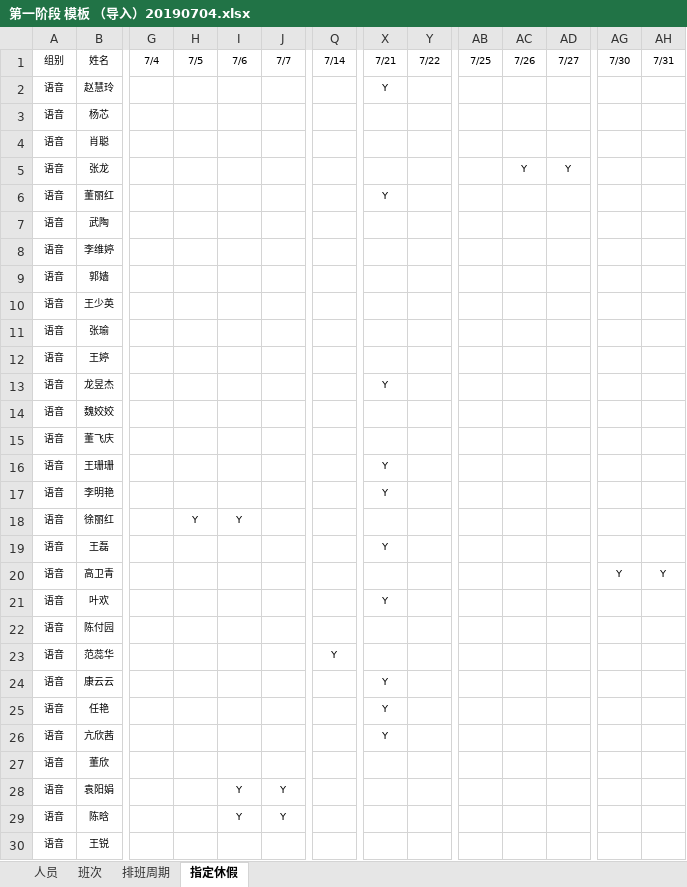
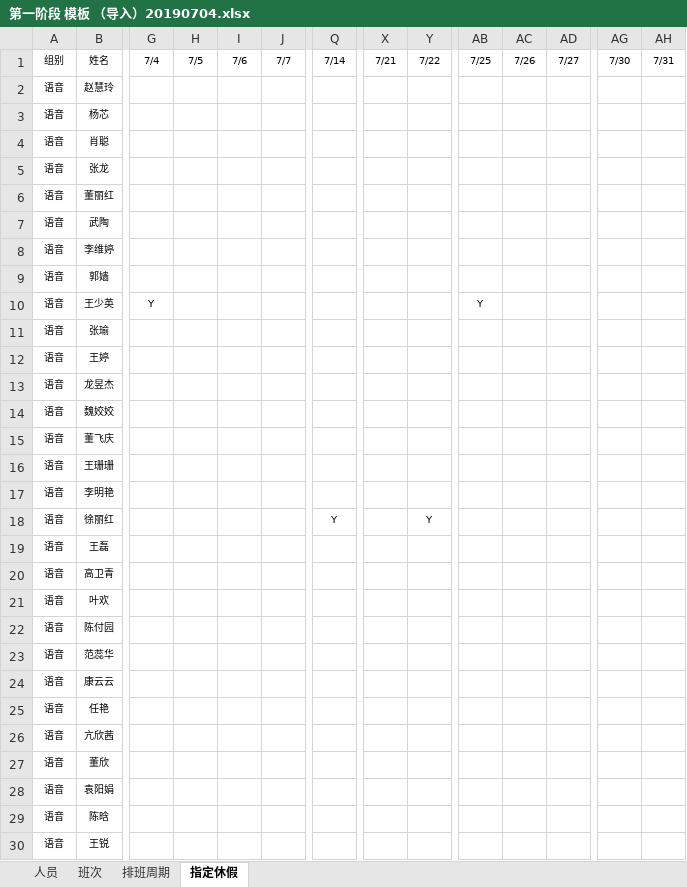
Before and after one commit to aidlucky/800TS_Project, an Excel workbook: scheduling/第一阶段 模板 （导入）20190704.xlsx, sheet 指定休假, drawn as a sheet; only a part is shown, gaps mark what is left out; values as stored, in another font and other column widths than the file's, no borders; conditional formats not drawn; the diff covers the shown part only; the diff names each change by its address in the sheet, - before the commit and + after, or states it on an @@ line.

```diff
--- a/scheduling/第一阶段 模板 （导入）20190704.xlsx (sheet 指定休假)
+++ b/scheduling/第一阶段 模板 （导入）20190704.xlsx (sheet 指定休假)
-X2: Y
+X2: (empty)
-AC5: Y
+AC5: (empty)
-AD5: Y
+AD5: (empty)
-X6: Y
+X6: (empty)
-G10: (empty)
+G10: Y
-AB10: (empty)
+AB10: Y
-X13: Y
+X13: (empty)
-X16:X17: Y
+X16:X17: (empty)
-H18: Y
+H18: (empty)
-I18: Y
+I18: (empty)
-Q18: (empty)
+Q18: Y
-Y18: (empty)
+Y18: Y
-X19: Y
+X19: (empty)
-AG20: Y
+AG20: (empty)
-AH20: Y
+AH20: (empty)
-X21: Y
+X21: (empty)
-Q23: Y
+Q23: (empty)
-X24:X26: Y
+X24:X26: (empty)
-I28:I29: Y
+I28:I29: (empty)
-J28:J29: Y
+J28:J29: (empty)
```
Also changed, not shown: 22 edited cells elsewhere in this sheet, sheet 人员, scheduling/排班.xlsx, 3 other files.
